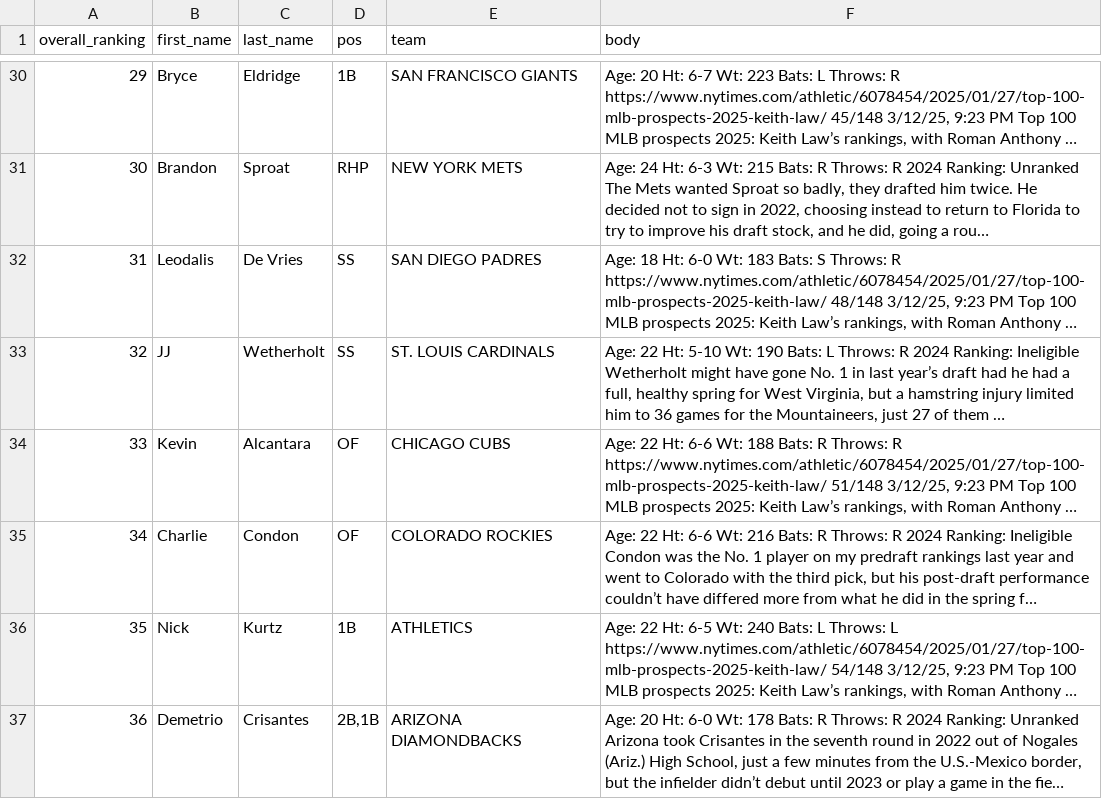
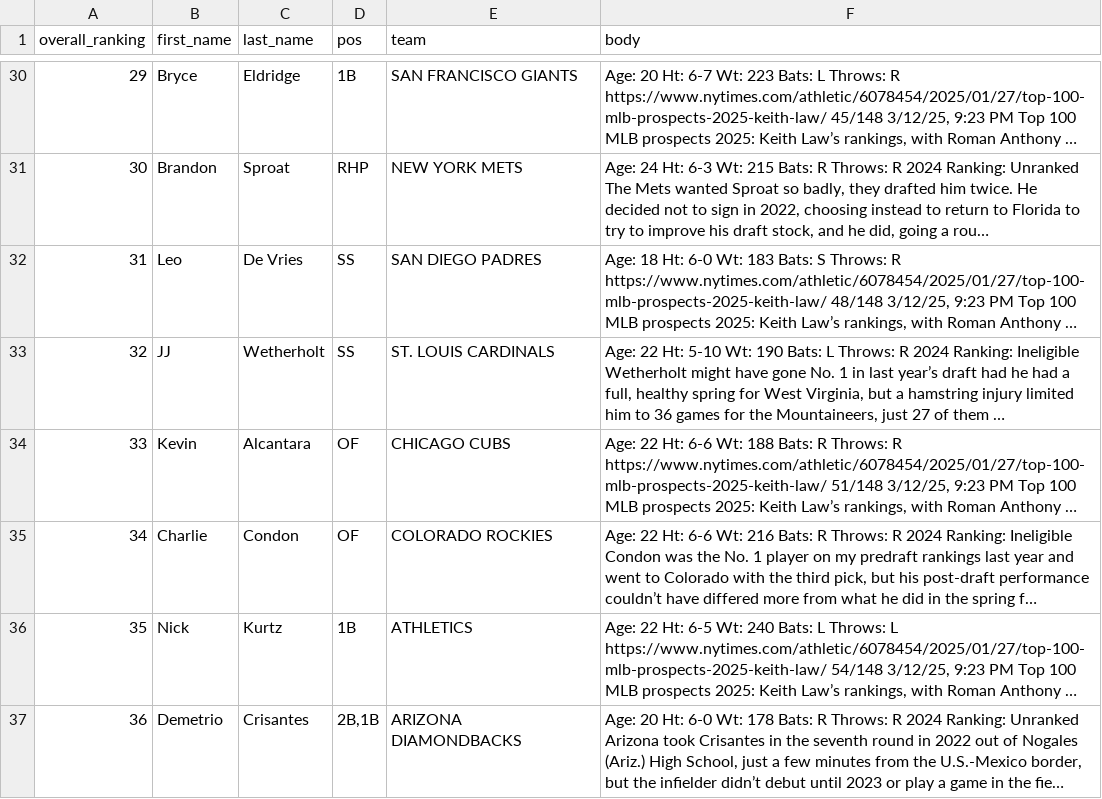
Before and after one commit to wrburgess/acuna, a CSV file: db/sources/scouting_reports/keith_law_scouting_reports.csv, drawn as a sheet; only a part is shown, gaps mark what is left out; long unchanged cells end in …; the diff names each change by its address in the sheet, - before the commit and + after, or states it on an @@ line.

```diff
--- a/db/sources/scouting_reports/keith_law_scouting_reports.csv
+++ b/db/sources/scouting_reports/keith_law_scouting_reports.csv
-B32 (first_name): Leodalis
+B32 (first_name): Leo
```
Also changed, not shown: db/sources/scouting_reports/baseball_america_scouting_reports.csv, db/sources/scouting_reports/espn_scouting_reports.csv, 13 other files.
